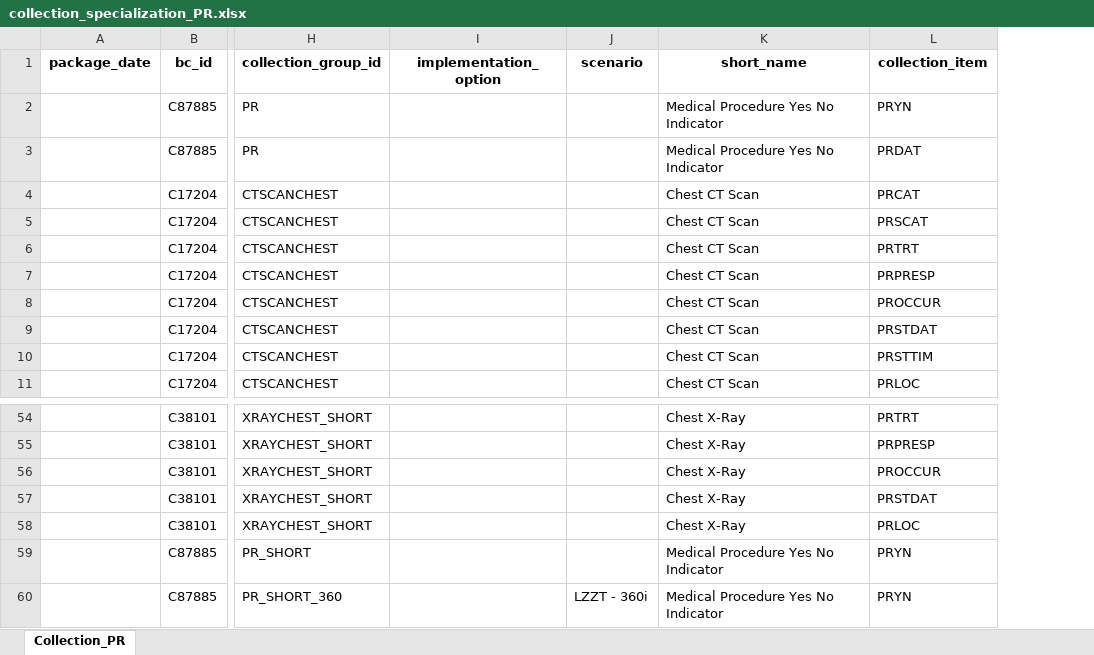
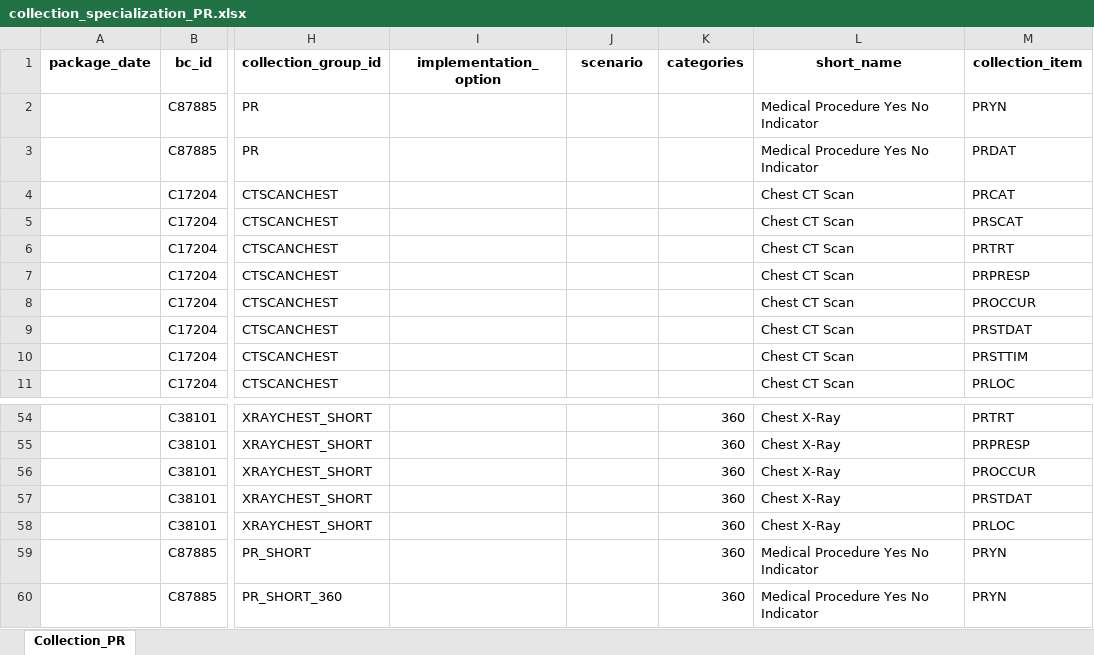
Before and after one commit to cdisc-org/COSMoS, an Excel workbook: curation/draft/collection/collection_specialization_PR.xlsx, sheet Collection_PR, drawn as a sheet; only a part is shown, gaps mark what is left out; values as stored, in another font and other column widths than the file's, no borders; the diff names each change by its address in the sheet, - before the commit and + after, or states it on an @@ line.

Commit message:
PR updated to include categories; remains without implementation options

```diff
--- a/curation/draft/collection/collection_specialization_PR.xlsx (sheet Collection_PR)
+++ b/curation/draft/collection/collection_specialization_PR.xlsx (sheet Collection_PR)
+column K (categories), rows 54-60: all 360
-J60 (scenario): LZZT - 360i
+J60 (scenario): (empty)
```
